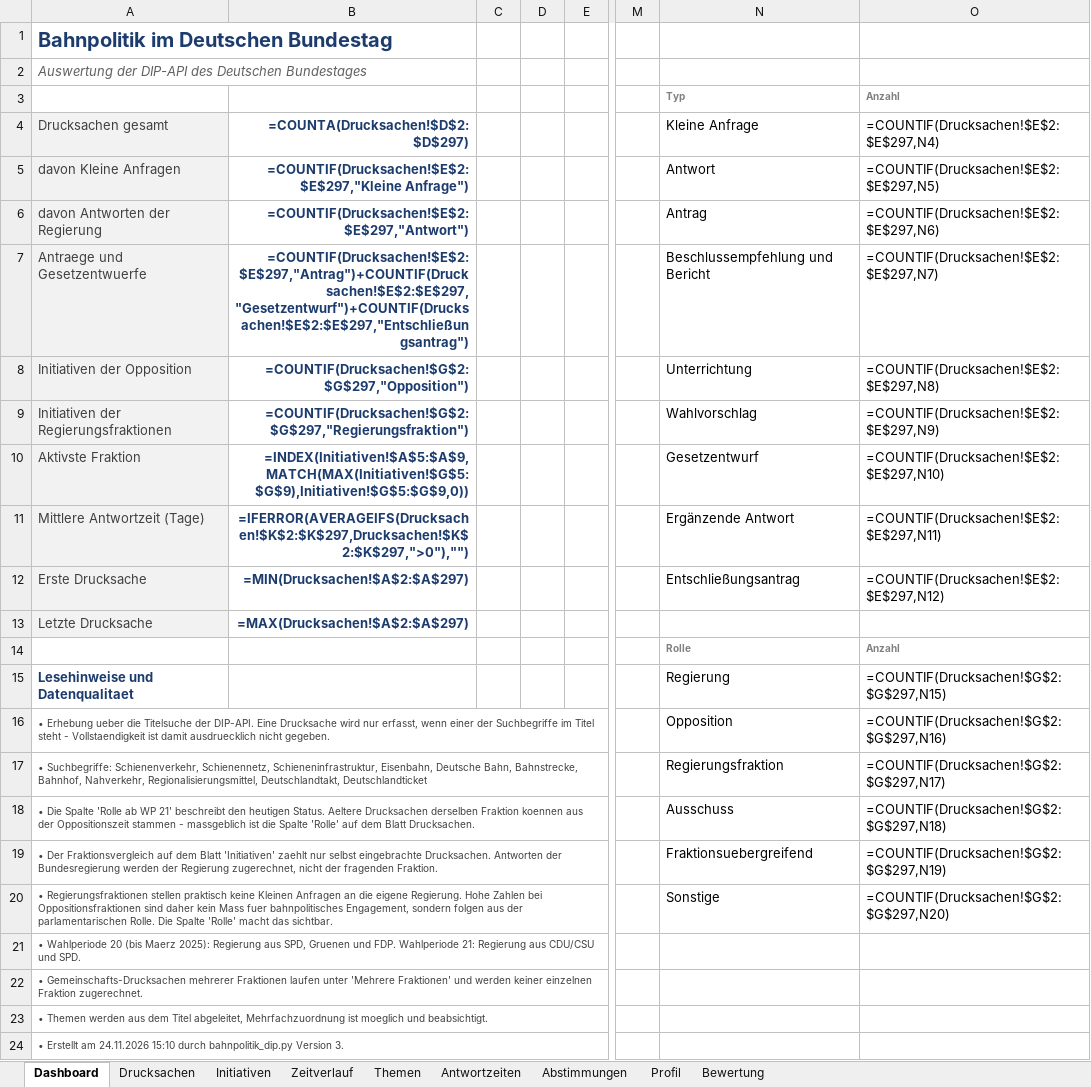
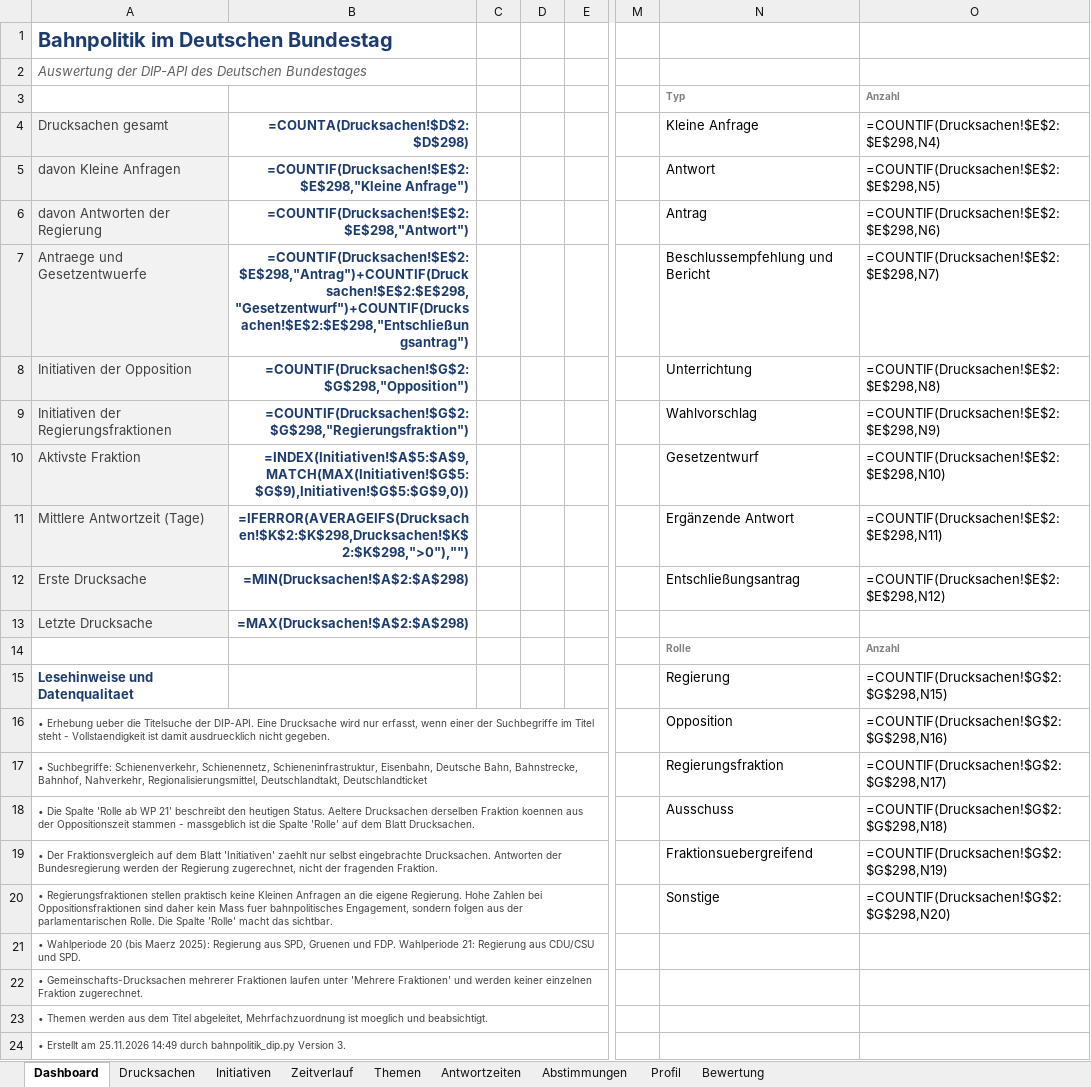
Before and after one commit to Penetrationpasi-hub/DIP-API, an Excel workbook: bahnpolitik_gesamt.xlsx, sheet Dashboard, drawn as a sheet; only a part is shown, gaps mark what is left out; values as stored, in another font and other column widths than the file's, no borders; formulas without a stored value are shown as written; charts and pictures not drawn; the diff names each change by its address in the sheet, - before the commit and + after, or states it on an @@ line.

```diff
--- a/bahnpolitik_gesamt.xlsx (sheet Dashboard)
+++ b/bahnpolitik_gesamt.xlsx (sheet Dashboard)
-B4: =COUNTA(Drucksachen!$D$2:$D$297)
+B4: =COUNTA(Drucksachen!$D$2:$D$298)
-O4: =COUNTIF(Drucksachen!$E$2:$E$297,N4)
+O4: =COUNTIF(Drucksachen!$E$2:$E$298,N4)
-B5 (=COUNTA(Drucksachen!$D$2:$D$298)): =COUNTIF(Drucksachen!$E$2:$E$297,"Kleine Anfrage")
+B5 (=COUNTA(Drucksachen!$D$2:$D$298)): =COUNTIF(Drucksachen!$E$2:$E$298,"Kleine Anfrage")
-O5: =COUNTIF(Drucksachen!$E$2:$E$297,N5)
+O5: =COUNTIF(Drucksachen!$E$2:$E$298,N5)
-B6 (=COUNTA(Drucksachen!$D$2:$D$298)): =COUNTIF(Drucksachen!$E$2:$E$297,"Antwort")
+B6 (=COUNTA(Drucksachen!$D$2:$D$298)): =COUNTIF(Drucksachen!$E$2:$E$298,"Antwort")
-O6: =COUNTIF(Drucksachen!$E$2:$E$297,N6)
+O6: =COUNTIF(Drucksachen!$E$2:$E$298,N6)
-B7 (=COUNTA(Drucksachen!$D$2:$D$298)): =COUNTIF(Drucksachen!$E$2:$E$297,"Antrag")+COUNTIF(Drucksachen!$E$2:$E$297,"Gesetzentwurf")+COUNTIF(Drucksachen!$E$2:$E$297,"Entschließungsantrag")
+B7 (=COUNTA(Drucksachen!$D$2:$D$298)): =COUNTIF(Drucksachen!$E$2:$E$298,"Antrag")+COUNTIF(Drucksachen!$E$2:$E$298,"Gesetzentwurf")+COUNTIF(Drucksachen!$E$2:$E$298,"Entschließungsantrag")
-O7: =COUNTIF(Drucksachen!$E$2:$E$297,N7)
+O7: =COUNTIF(Drucksachen!$E$2:$E$298,N7)
-B8 (=COUNTA(Drucksachen!$D$2:$D$298)): =COUNTIF(Drucksachen!$G$2:$G$297,"Opposition")
+B8 (=COUNTA(Drucksachen!$D$2:$D$298)): =COUNTIF(Drucksachen!$G$2:$G$298,"Opposition")
-O8: =COUNTIF(Drucksachen!$E$2:$E$297,N8)
+O8: =COUNTIF(Drucksachen!$E$2:$E$298,N8)
-B9 (=COUNTA(Drucksachen!$D$2:$D$298)): =COUNTIF(Drucksachen!$G$2:$G$297,"Regierungsfraktion")
+B9 (=COUNTA(Drucksachen!$D$2:$D$298)): =COUNTIF(Drucksachen!$G$2:$G$298,"Regierungsfraktion")
-O9: =COUNTIF(Drucksachen!$E$2:$E$297,N9)
+O9: =COUNTIF(Drucksachen!$E$2:$E$298,N9)
-O10: =COUNTIF(Drucksachen!$E$2:$E$297,N10)
+O10: =COUNTIF(Drucksachen!$E$2:$E$298,N10)
-B11 (=COUNTA(Drucksachen!$D$2:$D$298)): =IFERROR(AVERAGEIFS(Drucksachen!$K$2:$K$297,Drucksachen!$K$2:$K$297,">0"),"")
+B11 (=COUNTA(Drucksachen!$D$2:$D$298)): =IFERROR(AVERAGEIFS(Drucksachen!$K$2:$K$298,Drucksachen!$K$2:$K$298,">0"),"")
-O11: =COUNTIF(Drucksachen!$E$2:$E$297,N11)
+O11: =COUNTIF(Drucksachen!$E$2:$E$298,N11)
-B12 (=COUNTA(Drucksachen!$D$2:$D$298)): =MIN(Drucksachen!$A$2:$A$297)
+B12 (=COUNTA(Drucksachen!$D$2:$D$298)): =MIN(Drucksachen!$A$2:$A$298)
-O12: =COUNTIF(Drucksachen!$E$2:$E$297,N12)
+O12: =COUNTIF(Drucksachen!$E$2:$E$298,N12)
-B13 (=COUNTA(Drucksachen!$D$2:$D$298)): =MAX(Drucksachen!$A$2:$A$297)
+B13 (=COUNTA(Drucksachen!$D$2:$D$298)): =MAX(Drucksachen!$A$2:$A$298)
-O15: =COUNTIF(Drucksachen!$G$2:$G$297,N15)
+O15: =COUNTIF(Drucksachen!$G$2:$G$298,N15)
-O16: =COUNTIF(Drucksachen!$G$2:$G$297,N16)
+O16: =COUNTIF(Drucksachen!$G$2:$G$298,N16)
-O17: =COUNTIF(Drucksachen!$G$2:$G$297,N17)
+O17: =COUNTIF(Drucksachen!$G$2:$G$298,N17)
-O18: =COUNTIF(Drucksachen!$G$2:$G$297,N18)
+O18: =COUNTIF(Drucksachen!$G$2:$G$298,N18)
-O19: =COUNTIF(Drucksachen!$G$2:$G$297,N19)
+O19: =COUNTIF(Drucksachen!$G$2:$G$298,N19)
-O20: =COUNTIF(Drucksachen!$G$2:$G$297,N20)
+O20: =COUNTIF(Drucksachen!$G$2:$G$298,N20)
-A24 (Drucksachen gesamt): …Erstellt am 24.11.2026 15:10 durch bahnpolitik_dip.py…
+A24 (Drucksachen gesamt): …Erstellt am 25.11.2026 14:49 durch bahnpolitik_dip.py…
```
Also changed, not shown: sheet Drucksachen, sheet Zeitverlauf, sheet Themen, sheet Antwortzeiten, sheet Initiativen, sheet Bewertung, 1 more sheet, hidden cells, 1 other file.
